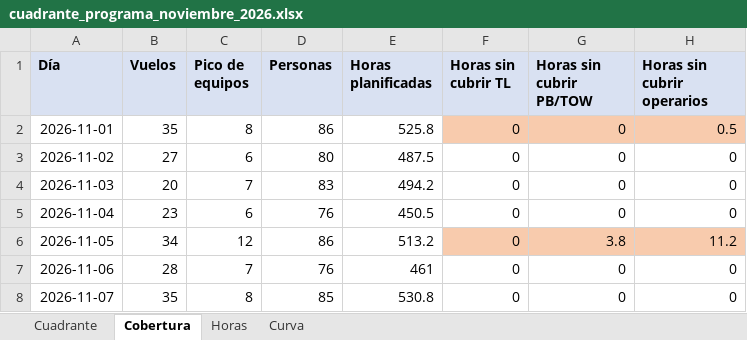
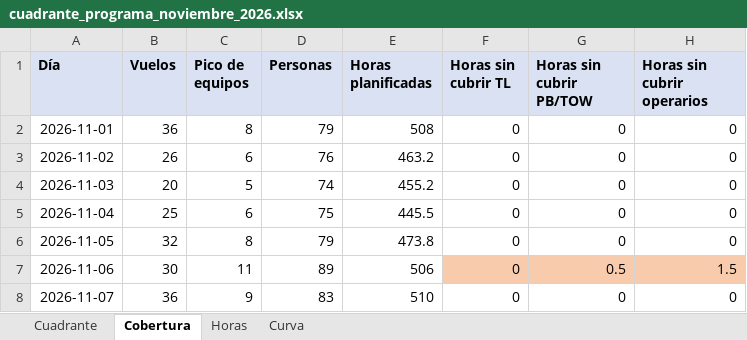
Before and after one commit to Ulimz/Planer_Handling, an Excel workbook: ejemplos/demo/cuadrante_programa_noviembre_2026.xlsx, sheet Cobertura, drawn as a sheet; only a part is shown; values as stored, in another font and other column widths than the file's, no borders; the diff covers the shown part only; the diff names each change by its address in the sheet, - before the commit and + after, or states it on an @@ line.

```diff
--- a/ejemplos/demo/cuadrante_programa_noviembre_2026.xlsx (sheet Cobertura)
+++ b/ejemplos/demo/cuadrante_programa_noviembre_2026.xlsx (sheet Cobertura)
-B2 (Vuelos): 35
+B2 (Vuelos): 36
-D2 (Personas): 86
+D2 (Personas): 79
-E2 (Horas planificadas): 525.8
+E2 (Horas planificadas): 508
-F2:H2 fill: #F8CBAD
+F2:H2 fill: none
-H2 (Horas sin cubrir operarios): 0.5
+H2 (Horas sin cubrir operarios): 0
-B3 (Vuelos): 27
+B3 (Vuelos): 26
-D3 (Personas): 80
+D3 (Personas): 76
-E3 (Horas planificadas): 487.5
+E3 (Horas planificadas): 463.2
-C4 (Pico de equipos): 7
+C4 (Pico de equipos): 5
-D4 (Personas): 83
+D4 (Personas): 74
-E4 (Horas planificadas): 494.2
+E4 (Horas planificadas): 455.2
-B5 (Vuelos): 23
+B5 (Vuelos): 25
-D5 (Personas): 76
+D5 (Personas): 75
-E5 (Horas planificadas): 450.5
+E5 (Horas planificadas): 445.5
-B6 (Vuelos): 34
+B6 (Vuelos): 32
-C6 (Pico de equipos): 12
+C6 (Pico de equipos): 8
-D6 (Personas): 86
+D6 (Personas): 79
-E6 (Horas planificadas): 513.2
+E6 (Horas planificadas): 473.8
-F6:H6 fill: #F8CBAD
+F6:H6 fill: none
-G6 (Horas sin cubrir PB/TOW): 3.8
+G6 (Horas sin cubrir PB/TOW): 0
-H6 (Horas sin cubrir operarios): 11.2
+H6 (Horas sin cubrir operarios): 0
-B7 (Vuelos): 28
+B7 (Vuelos): 30
-C7 (Pico de equipos): 7
+C7 (Pico de equipos): 11
-D7 (Personas): 76
+D7 (Personas): 89
-E7 (Horas planificadas): 461
+E7 (Horas planificadas): 506
-F7:H7 fill: none
+F7:H7 fill: #F8CBAD
-G7 (Horas sin cubrir PB/TOW): 0
+G7 (Horas sin cubrir PB/TOW): 0.5
-H7 (Horas sin cubrir operarios): 0
+H7 (Horas sin cubrir operarios): 1.5
-B8 (Vuelos): 35
+B8 (Vuelos): 36
-C8 (Pico de equipos): 8
+C8 (Pico de equipos): 9
-D8 (Personas): 85
+D8 (Personas): 83
-E8 (Horas planificadas): 530.8
+E8 (Horas planificadas): 510
```
Also changed, not shown: 88 edited cells and cell formats elsewhere in this sheet, sheet Curva, sheet Cuadrante, sheet Horas, ejemplos/demo/contratos.xlsx, ejemplos/demo/cuadrante_a_mano_noviembre_2026.xlsx, 9 other files.
